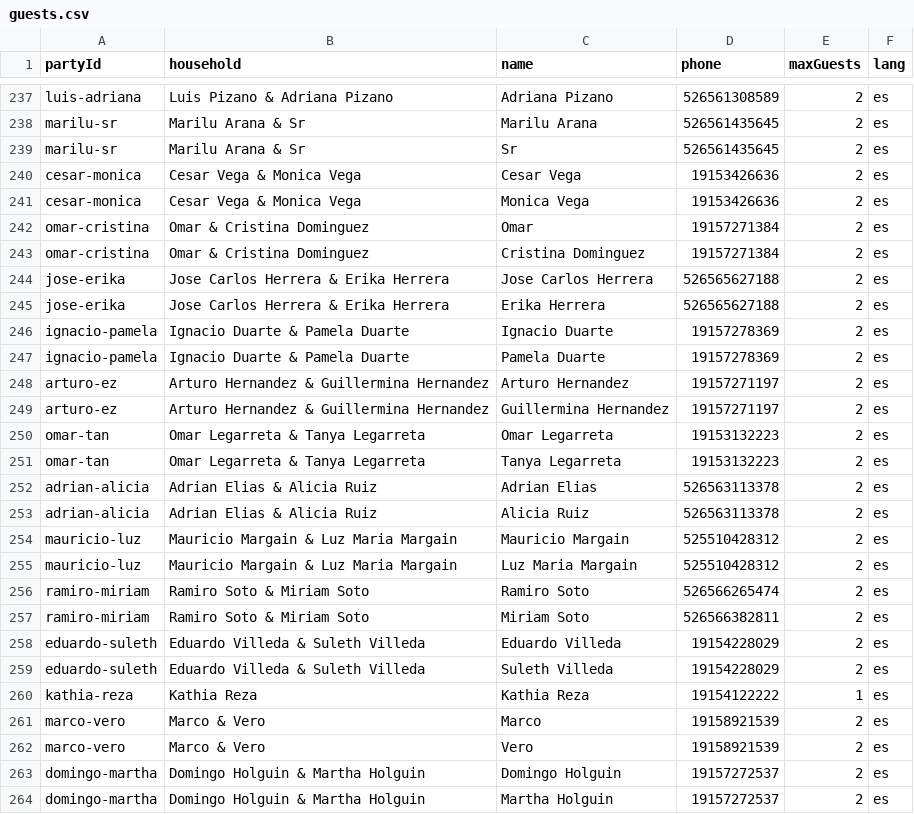
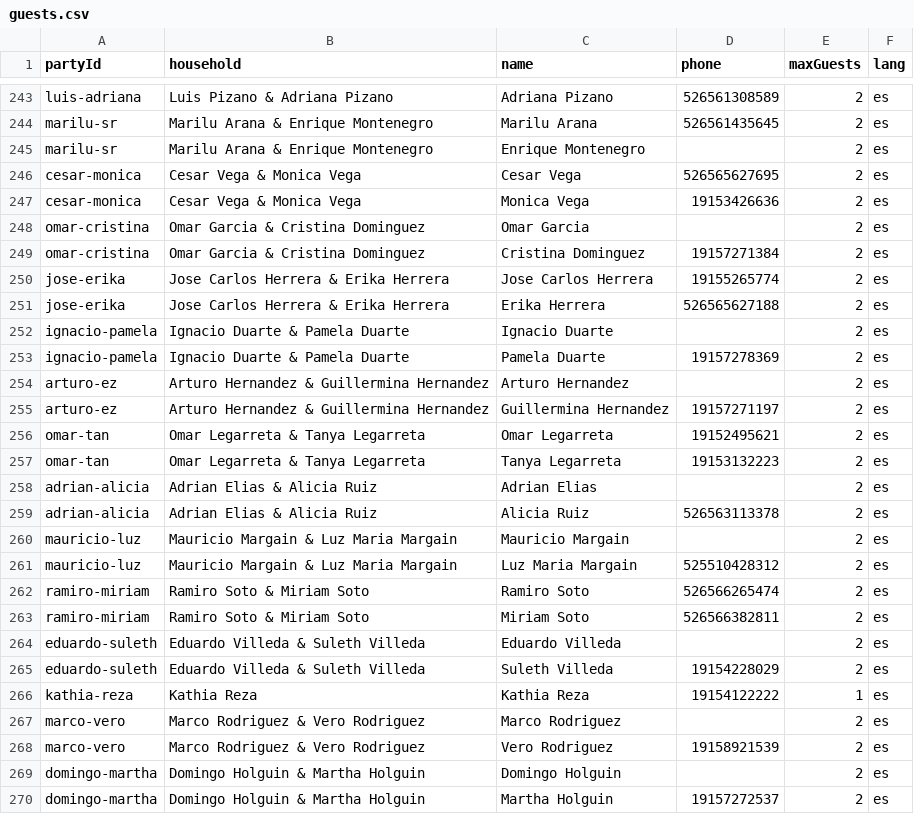
Before and after one commit to jcmgiono/mjcwedding, a CSV file: public/guests.csv, drawn as a sheet; only a part is shown, gaps mark what is left out; addresses are those after the commit; the diff covers the shown part only; the diff names each change by its address in the sheet, - before the commit and + after, or states it on an @@ line.

```diff
--- a/public/guests.csv
+++ b/public/guests.csv
-B244:B245 (household): Marilu Arana & Sr
+B244:B245 (household): Marilu Arana & Enrique Montenegro
-C245 (name): Sr
+C245 (name): Enrique Montenegro
-D245 (phone): 526561435645
+D245 (phone): (empty)
-D246 (phone): 19153426636
+D246 (phone): 526565627695
-B248:B249 (household): Omar & Cristina Dominguez
+B248:B249 (household): Omar Garcia & Cristina Dominguez
-C248 (name): Omar
+C248 (name): Omar Garcia
-D248 (phone): 19157271384
+D248 (phone): (empty)
-D250 (phone): 526565627188
+D250 (phone): 19155265774
-D252 (phone): 19157278369
+D252 (phone): (empty)
-D254 (phone): 19157271197
+D254 (phone): (empty)
-D256 (phone): 19153132223
+D256 (phone): 19152495621
-D258 (phone): 526563113378
+D258 (phone): (empty)
-D260 (phone): 525510428312
+D260 (phone): (empty)
-D264 (phone): 19154228029
+D264 (phone): (empty)
-B267:B268 (household): Marco & Vero
+B267:B268 (household): Marco Rodriguez & Vero Rodriguez
-C267 (name): Marco
+C267 (name): Marco Rodriguez
-D267 (phone): 19158921539
+D267 (phone): (empty)
-C268 (name): Vero
+C268 (name): Vero Rodriguez
-D269 (phone): 19157272537
+D269 (phone): (empty)
```
Also changed, not shown: 21 added rows, 2 removed rows and 43 edited cells elsewhere in this file, 1 other file.
